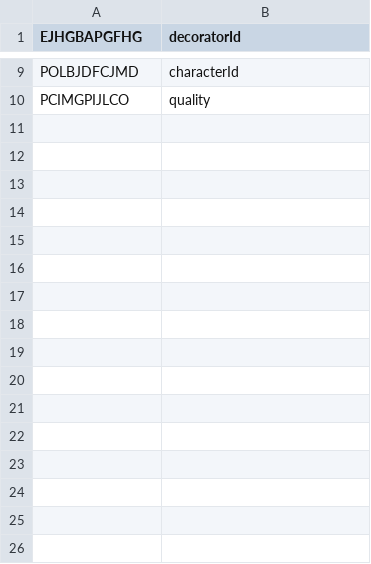
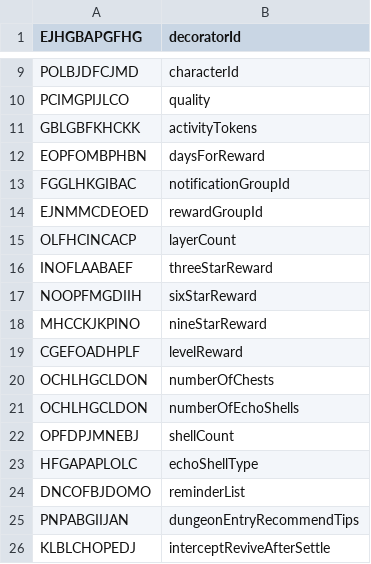
Before and after one commit to Hartie95/Grasscutter_Resources, a CSV file: mapping.csv, drawn as a sheet; only a part is shown, gaps mark what is left out.

```diff
--- a/mapping.csv
+++ b/mapping.csv
@@ -10 +10,17 @@ POLBJDFCJMD,characterId
 PCIMGPIJLCO,quality
+GBLGBFKHCKK,activityTokens
+EOPFOMBPHBN,daysForReward
+FGGLHKGIBAC,notificationGroupId
+EJNMMCDEOED,rewardGroupId
+OLFHCINCACP,layerCount
+INOFLAABAEF,threeStarReward
+NOOPFMGDIIH,sixStarReward
+MHCCKJKPINO,nineStarReward
+CGEFOADHPLF,levelReward
+OCHLHGCLDON,numberOfChests
+OCHLHGCLDON,numberOfEchoShells
+OPFDPJMNEBJ,shellCount
+HFGAPAPLOLC,echoShellType
+DNCOFBJDOMO,reminderList
+PNPABGIIJAN,dungeonEntryRecommendTips
+KLBLCHOPEDJ,interceptReviveAfterSettle
```
Also changed, not shown: 9 other files.
